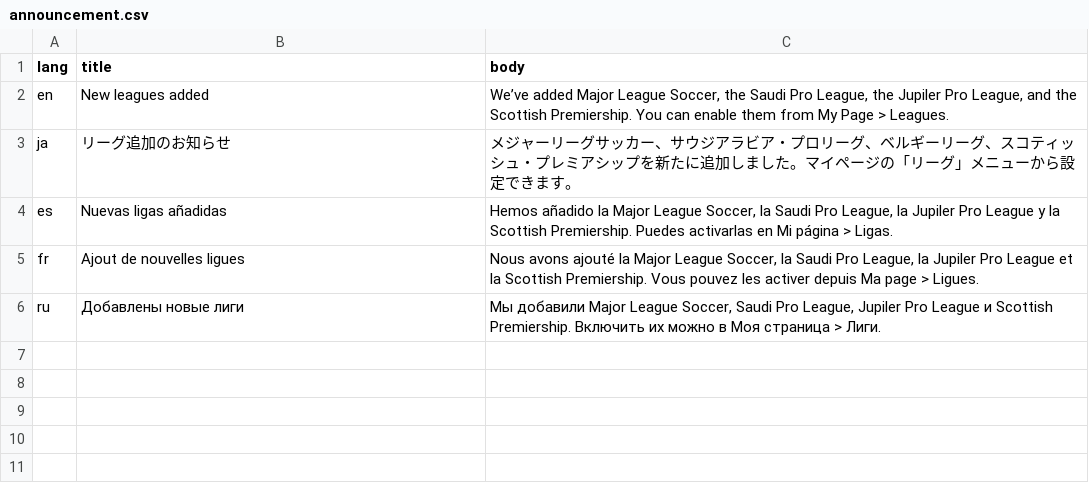
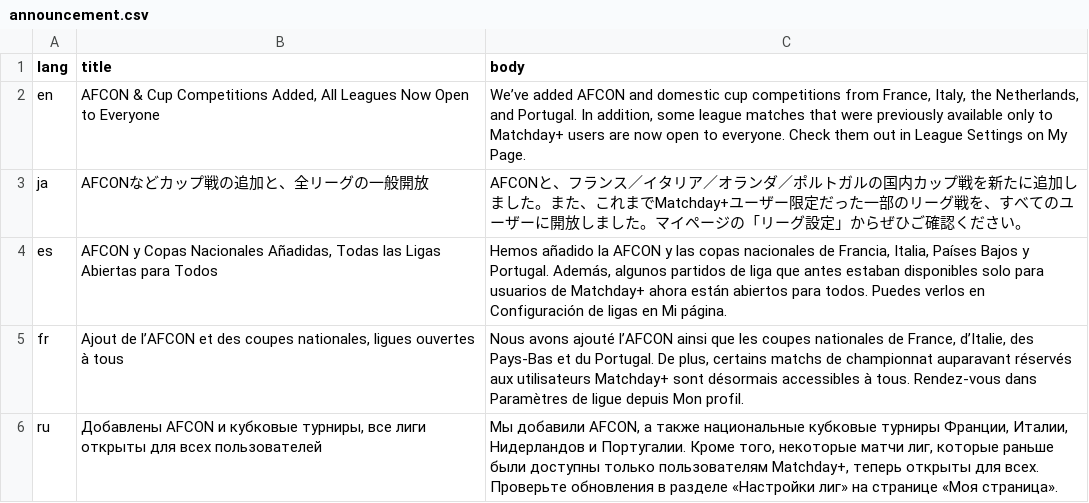
Before and after one commit to torufuruya/matchday-scripts, a CSV file: announcement.csv, drawn as a sheet.

Commit message:
feat: Add new announcement

```diff
--- a/announcement.csv
+++ b/announcement.csv
@@ -1,6 +1,6 @@
 lang,title,body
-en,"New leagues added","We’ve added Major League Soccer, the Saudi Pro League, the Jupiler Pro League, and the Scottish Premiership. You can enable them from My Page > Leagues."
-ja,"リーグ追加のお知らせ","メジャーリーグサッカー、サウジアラビア・プロリーグ、ベルギーリーグ、スコティッシュ・プレミアシップを新たに追加しました。マイページの「リーグ」メニューから設定できます。"
-es,"Nuevas ligas añadidas","Hemos añadido la Major League Soccer, la Saudi Pro League, la Jupiler Pro League y la Scottish Premiership. Puedes activarlas en Mi página > Ligas."
-fr,"Ajout de nouvelles ligues","Nous avons ajouté la Major League Soccer, la Saudi Pro League, la Jupiler Pro League et la Scottish Premiership. Vous pouvez les activer depuis Ma page > Ligues."
-ru,"Добавлены новые лиги","Мы добавили Major League Soccer, Saudi Pro League, Jupiler Pro League и Scottish Premiership. Включить их можно в Моя страница > Лиги."
+en,"AFCON & Cup Competitions Added, All Leagues Now Open to Everyone","We’ve added AFCON and domestic cup competitions from France, Italy, the Netherlands, and Portugal. In addition, some league matches that were previously available only to Matchday+ users are now open to everyone. Check them out in League Settings on My Page."
+ja,"AFCONなどカップ戦の追加と、全リーグの一般開放","AFCONと、フランス／イタリア／オランダ／ポルトガルの国内カップ戦を新たに追加しました。また、これまでMatchday+ユーザー限定だった一部のリーグ戦を、すべてのユーザーに開放しました。マイページの「リーグ設定」からぜひご確認ください。"
+es,"AFCON y Copas Nacionales Añadidas, Todas las Ligas Abiertas para Todos","Hemos añadido la AFCON y las copas nacionales de Francia, Italia, Países Bajos y Portugal. Además, algunos partidos de liga que antes estaban disponibles solo para usuarios de Matchday+ ahora están abiertos para todos. Puedes verlos en Configuración de ligas en Mi página."
+fr,"Ajout de l’AFCON et des coupes nationales, ligues ouvertes à tous","Nous avons ajouté l’AFCON ainsi que les coupes nationales de France, d’Italie, des Pays-Bas et du Portugal. De plus, certains matchs de championnat auparavant réservés aux utilisateurs Matchday+ sont désormais accessibles à tous. Rendez-vous dans Paramètres de ligue depuis Mon profil."
+ru,"Добавлены AFCON и кубковые турниры, все лиги открыты для всех пользователей","Мы добавили AFCON, а также национальные кубковые турниры Франции, Италии, Нидерландов и Португалии. Кроме того, некоторые матчи лиг, которые раньше были доступны только пользователям Matchday+, теперь открыты для всех. Проверьте обновления в разделе «Настройки лиг» на странице «Моя страница»."
```
